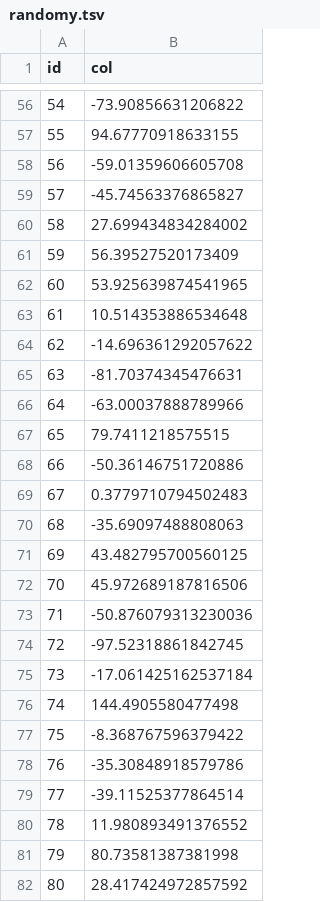
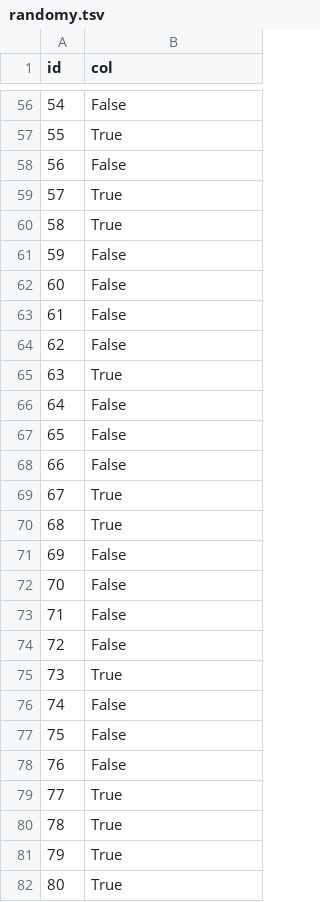
Before and after one commit to Leo-Simpson/q2-classo, a TSV file: example/randomy.tsv, drawn as a sheet; only a part is shown, gaps mark what is left out; the diff covers the shown part only.

```diff
--- a/example/randomy.tsv
+++ b/example/randomy.tsv
@@ -56,27 +56,27 @@ id	col
-54	-73.90856631206822
-55	94.67770918633155
-56	-59.01359606605708
-57	-45.74563376865827
-58	27.699434834284002
-59	56.39527520173409
-60	53.925639874541965
-61	10.514353886534648
-62	-14.696361292057622
-63	-81.70374345476631
-64	-63.00037888789966
-65	79.7411218575515
-66	-50.36146751720886
-67	0.3779710794502483
-68	-35.69097488808063
-69	43.482795700560125
-70	45.972689187816506
-71	-50.876079313230036
-72	-97.52318861842745
-73	-17.061425162537184
-74	144.4905580477498
-75	-8.368767596379422
-76	-35.30848918579786
-77	-39.11525377864514
-78	11.980893491376552
-79	80.73581387381998
-80	28.417424972857592
+54	False
+55	True
+56	False
+57	True
+58	True
+59	False
+60	False
+61	False
+62	False
+63	True
+64	False
+65	False
+66	False
+67	True
+68	True
+69	False
+70	False
+71	False
+72	False
+73	True
+74	False
+75	False
+76	False
+77	True
+78	True
+79	True
+80	True
```
Also changed, not shown: 73 edited cells elsewhere in this file, 17 other files.
